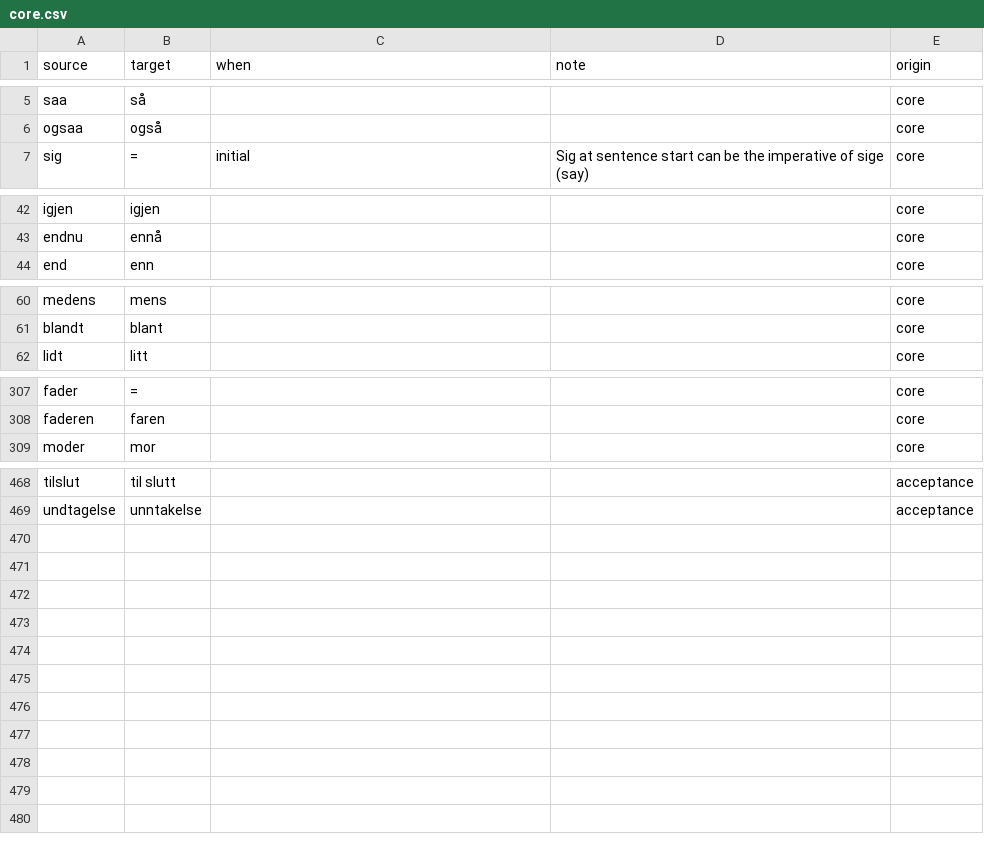
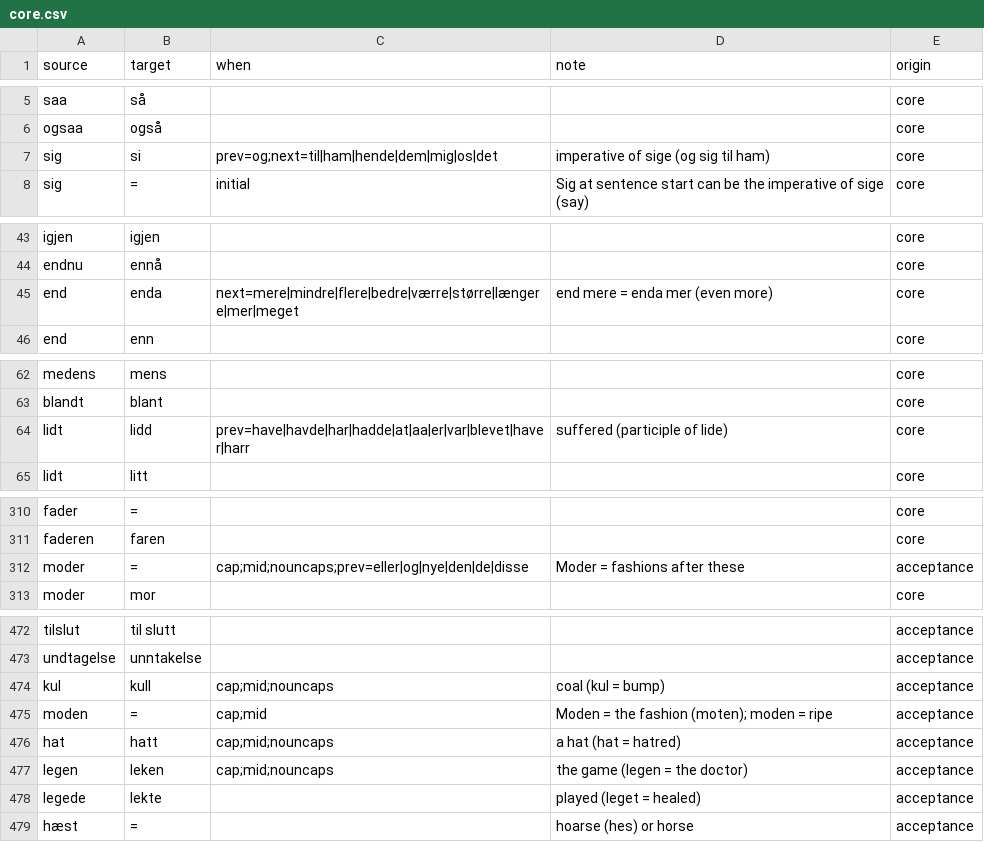
Before and after one commit to houshuang/rettskriv, a CSV file: lexicon/bokmal/core.csv, drawn as a sheet; only a part is shown, gaps mark what is left out.

Commit message:
Acceptance round 3 fixes; final library build

```diff
--- a/lexicon/bokmal/core.csv
+++ b/lexicon/bokmal/core.csv
@@ -6,2 +6,3 @@ saa,så,,,core
 ogsaa,også,,,core
+sig,si,prev=og;next=til|ham|hende|dem|mig|os|det,imperative of sige (og sig til ham),core
 sig,=,initial,Sig at sentence start can be the imperative of sige (say),core
@@ -43,2 +44,3 @@ igjen,igjen,,,core
 endnu,ennå,,,core
+end,enda,next=mere|mindre|flere|bedre|værre|større|længere|mer|meget,end mere = enda mer (even more),core
 end,enn,,,core
@@ -61,2 +63,3 @@ medens,mens,,,core
 blandt,blant,,,core
+lidt,lidd,prev=have|havde|har|hadde|at|aa|er|var|blevet|haver|harr,suffered (participle of lide),core
 lidt,litt,,,core
@@ -308,2 +311,3 @@ fader,=,,,core
 faderen,faren,,,core
+moder,=,cap;mid;nouncaps;prev=eller|og|nye|den|de|disse,Moder = fashions after these,acceptance
 moder,mor,,,core
@@ -469 +473,7 @@ tilslut,til slutt,,,acceptance
 undtagelse,unntakelse,,,acceptance
+kul,kull,cap;mid;nouncaps,coal (kul = bump),acceptance
+moden,=,cap;mid,Moden = the fashion (moten); moden = ripe,acceptance
+hat,hatt,cap;mid;nouncaps,a hat (hat = hatred),acceptance
+legen,leken,cap;mid;nouncaps,the game (legen = the doctor),acceptance
+legede,lekte,,played (leget = healed),acceptance
+hæst,=,,hoarse (hes) or horse,acceptance
```
Also changed, not shown: lexicon/bokmal/context.csv, 1 other file.
